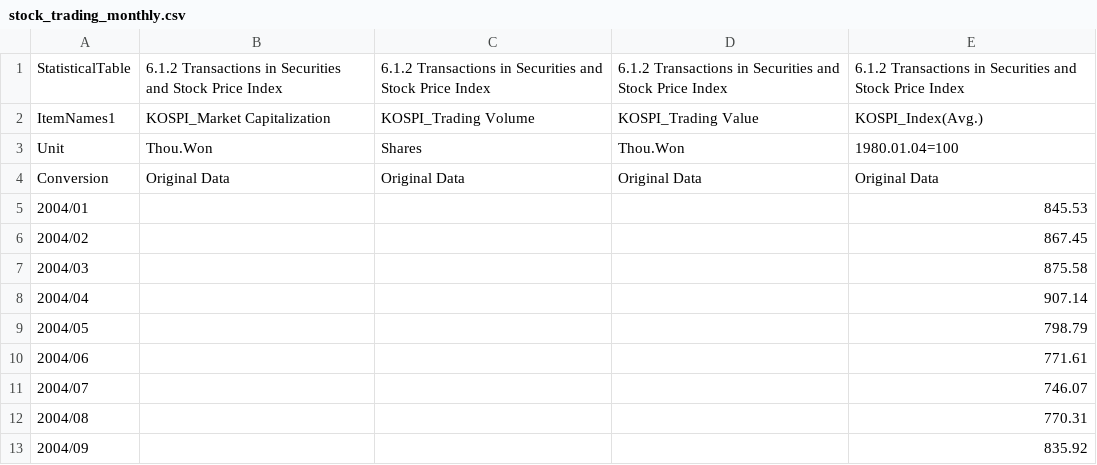
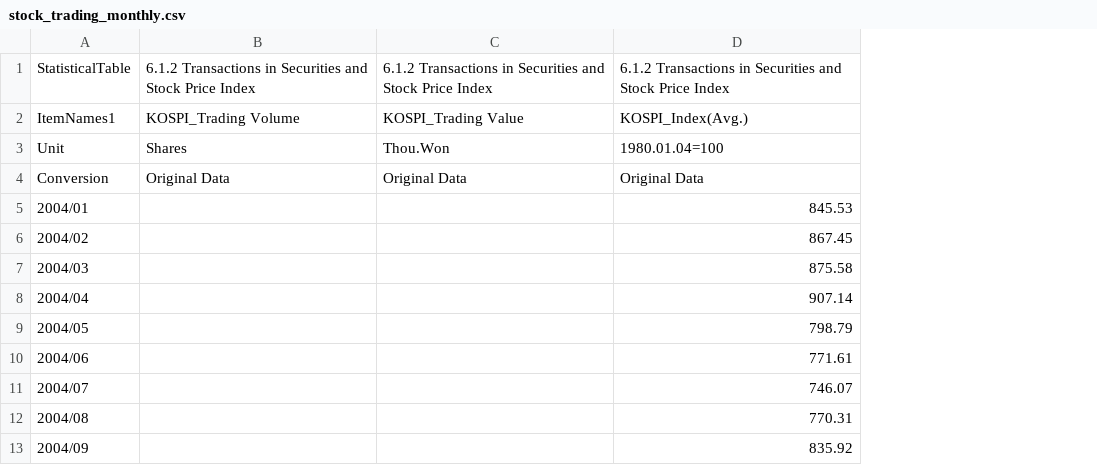
Before and after one commit to datasciencefun/data_bc_final_project, a CSV file: stock_trading_monthly.csv, drawn as a sheet; only a part is shown; the diff names each change by its address in the sheet, - before the commit and + after, or states it on an @@ line.

Commit message:
Add files via upload

```diff
--- a/stock_trading_monthly.csv
+++ b/stock_trading_monthly.csv
-column B, rows 1-4: 6.1.2 Transactions in Securities and Stock Price Index | KOSPI_Market Capitalization | Thou.Won | Original Data
```
